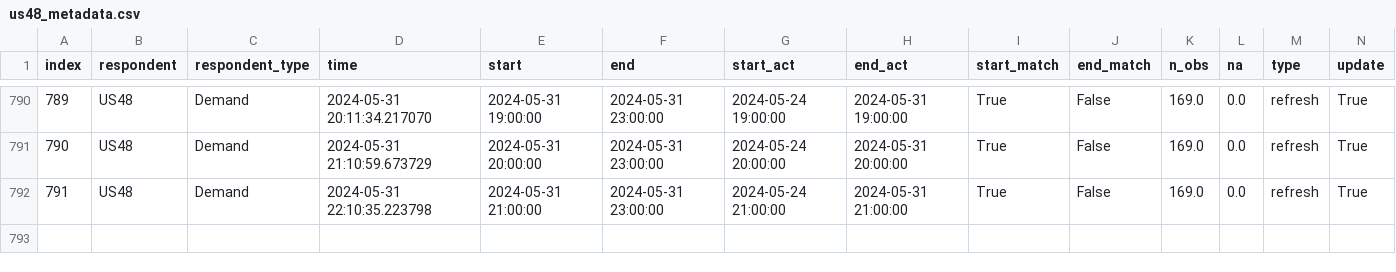
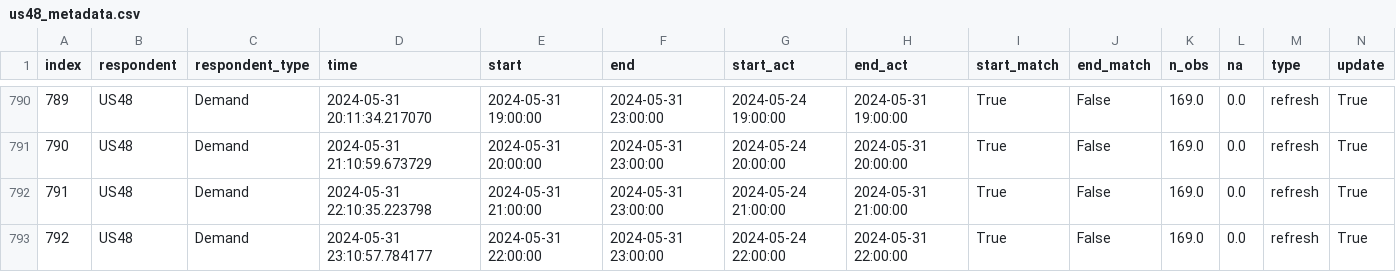
Before and after one commit to RamiKrispin/eia-poc, a CSV file: data/us48_metadata.csv, drawn as a sheet; only a part is shown, gaps mark what is left out; rows hold the shown columns only; the diff names each change by its address in the sheet, - before the commit and + after, or states it on an @@ line.

Commit message:
Auto update of the data

```diff
--- a/data/us48_metadata.csv
+++ b/data/us48_metadata.csv
+row 793: 792 | US48 | Demand | 2024-05-31 23:10:57.784177 | 2024-05-31 22:00:00 | 2024-05-31 23:00:00 | 2024-05-24 22:00:00 | 2024-05-31 22:00:00 | True | False | 169.0 | 0.0 | refresh | True
```
Also changed, not shown: data/fc48_metadata.csv, 2 other files.
